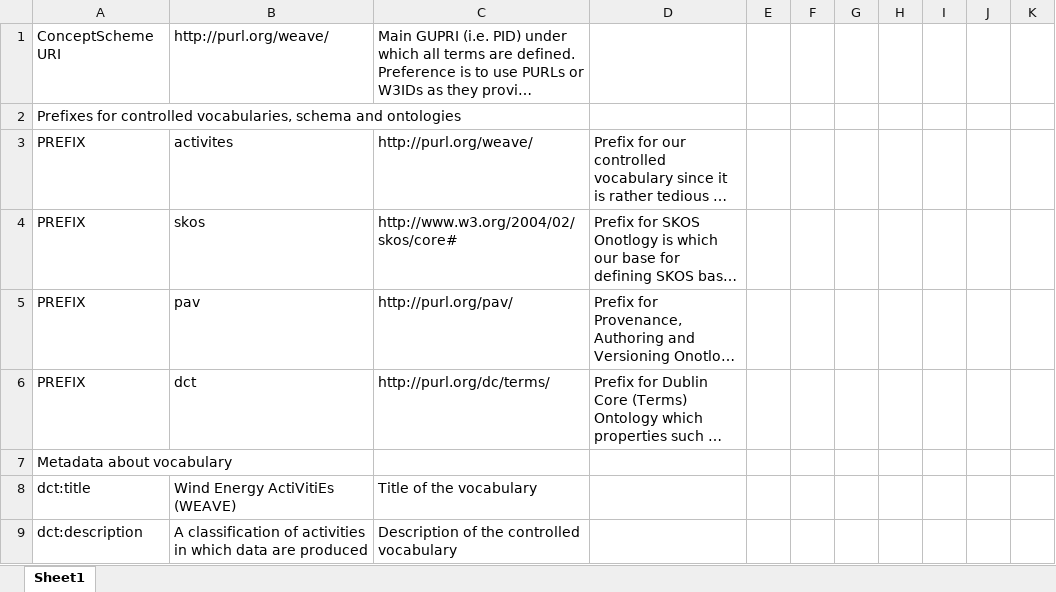
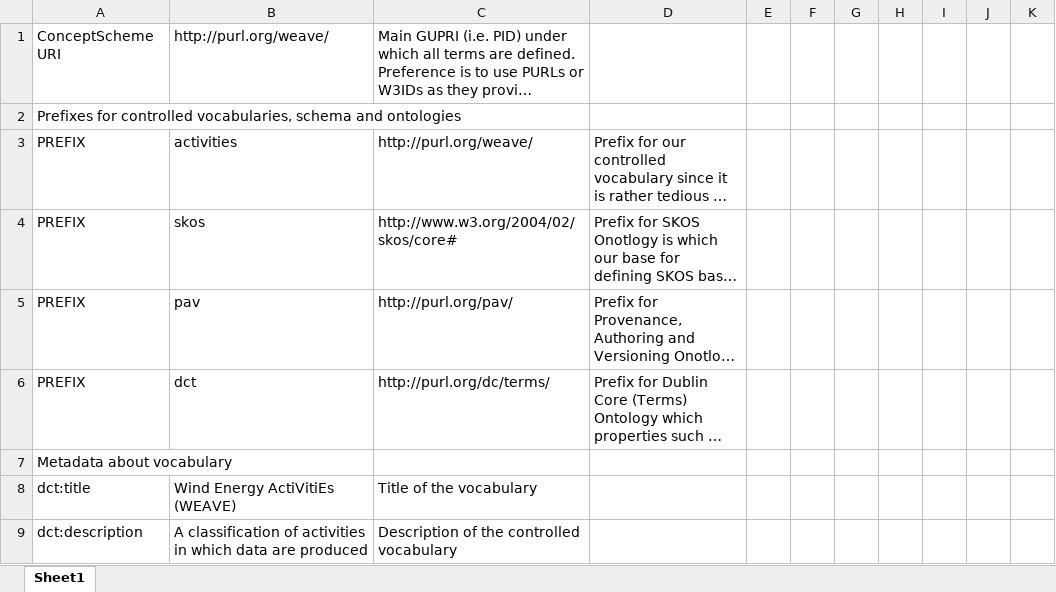
Before and after one commit to DTUWindEnergy/WEAVE-taxonomy, an Excel workbook: taxonomy.xlsx, sheet Sheet1, drawn as a sheet; only a part is shown; long unchanged cells end in …; values as stored, in another font and other column widths than the file's, no borders; the diff names each change by its address in the sheet, - before the commit and + after, or states it on an @@ line.

```diff
--- a/taxonomy.xlsx (sheet Sheet1)
+++ b/taxonomy.xlsx (sheet Sheet1)
-B3: activites
+B3: activities
```
Also changed, not shown: 4 other files.
